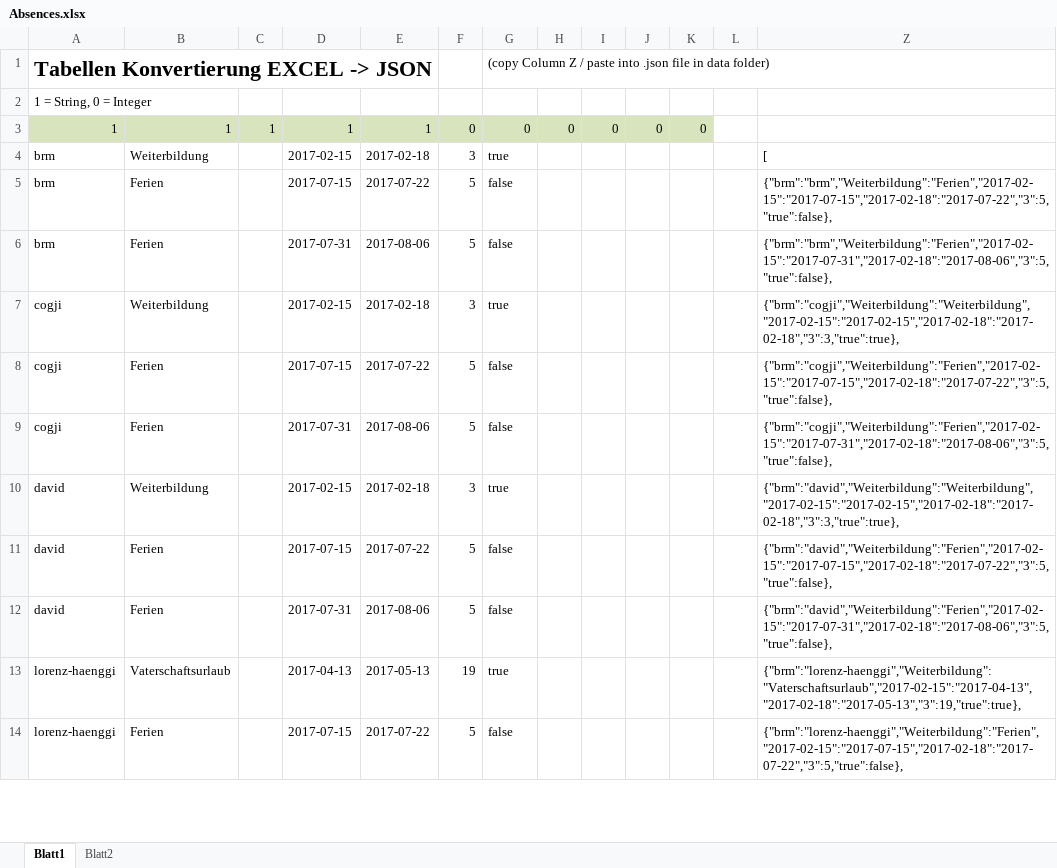
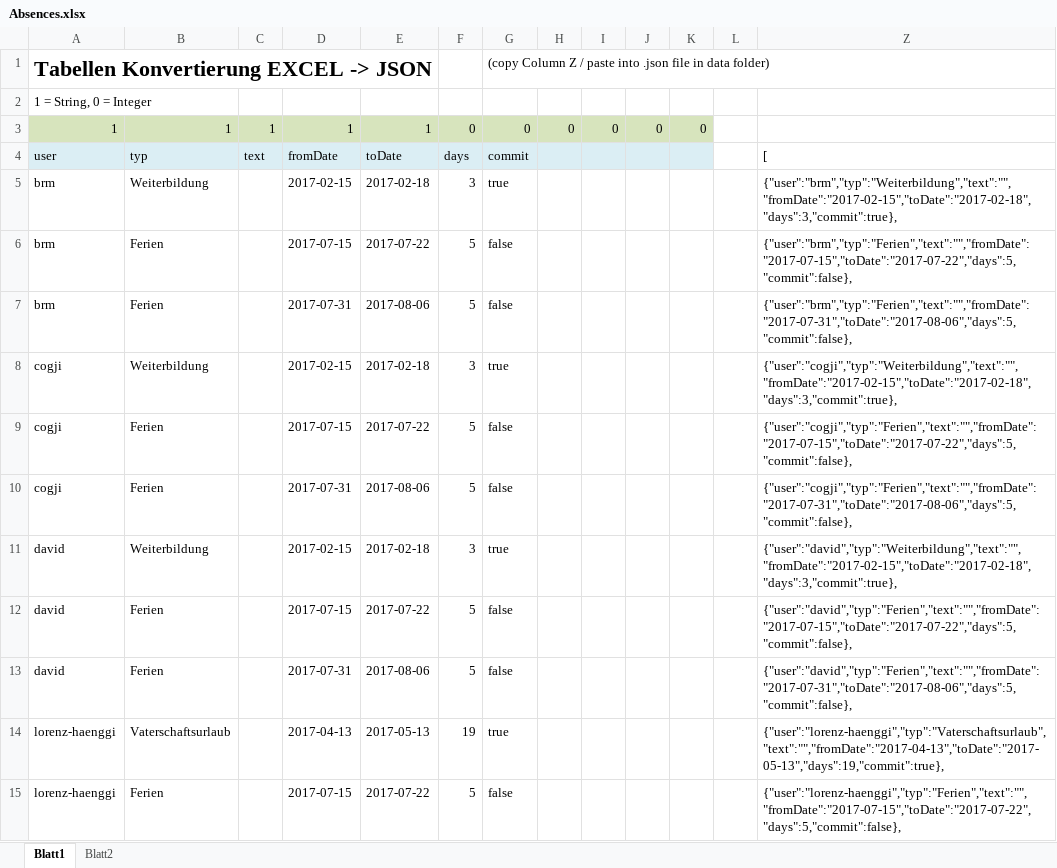
Before and after one commit to lolo8304/emploji-bot, an Excel workbook: import/datastore/Absences.xlsx, sheet Blatt1, drawn as a sheet; only a part is shown; values as stored, in another font and other column widths than the file's, no borders; addresses are those after the commit; the diff covers the shown part only; the diff names each change by its address in the sheet, - before the commit and + after, or states it on an @@ line.

```diff
--- a/import/datastore/Absences.xlsx (sheet Blatt1)
+++ b/import/datastore/Absences.xlsx (sheet Blatt1)
+row 4: user | typ | text | fromDate | toDate | days | commit |  |  |  |  |  | [
-Z5: [
+Z5: {"user":"brm","typ":"Weiterbildung","text":"","fromDate":"2017-02-15","toDate":"2017-02-18","days":3,"commit":true},
-Z6: {"brm":"brm","Weiterbildung":"Ferien","2017-02-15":"2017-07-15","2017-02-18":"2017-07-22","3":5,"true":false},
+Z6: {"user":"brm","typ":"Ferien","text":"","fromDate":"2017-07-15","toDate":"2017-07-22","days":5,"commit":false},
-Z7: {"brm":"brm","Weiterbildung":"Ferien","2017-02-15":"2017-07-31","2017-02-18":"2017-08-06","3":5,"true":false},
+Z7: {"user":"brm","typ":"Ferien","text":"","fromDate":"2017-07-31","toDate":"2017-08-06","days":5,"commit":false},
-Z8: {"brm":"cogji","Weiterbildung":"Weiterbildung","2017-02-15":"2017-02-15","2017-02-18":"2017-02-18","3":3,"true":true},
+Z8: {"user":"cogji","typ":"Weiterbildung","text":"","fromDate":"2017-02-15","toDate":"2017-02-18","days":3,"commit":true},
-Z9: {"brm":"cogji","Weiterbildung":"Ferien","2017-02-15":"2017-07-15","2017-02-18":"2017-07-22","3":5,"true":false},
+Z9: {"user":"cogji","typ":"Ferien","text":"","fromDate":"2017-07-15","toDate":"2017-07-22","days":5,"commit":false},
-Z10: {"brm":"cogji","Weiterbildung":"Ferien","2017-02-15":"2017-07-31","2017-02-18":"2017-08-06","3":5,"true":false},
+Z10: {"user":"cogji","typ":"Ferien","text":"","fromDate":"2017-07-31","toDate":"2017-08-06","days":5,"commit":false},
-Z11: {"brm":"david","Weiterbildung":"Weiterbildung","2017-02-15":"2017-02-15","2017-02-18":"2017-02-18","3":3,"true":true},
+Z11: {"user":"david","typ":"Weiterbildung","text":"","fromDate":"2017-02-15","toDate":"2017-02-18","days":3,"commit":true},
-Z12: {"brm":"david","Weiterbildung":"Ferien","2017-02-15":"2017-07-15","2017-02-18":"2017-07-22","3":5,"true":false},
+Z12: {"user":"david","typ":"Ferien","text":"","fromDate":"2017-07-15","toDate":"2017-07-22","days":5,"commit":false},
-Z13: {"brm":"david","Weiterbildung":"Ferien","2017-02-15":"2017-07-31","2017-02-18":"2017-08-06","3":5,"true":false},
+Z13: {"user":"david","typ":"Ferien","text":"","fromDate":"2017-07-31","toDate":"2017-08-06","days":5,"commit":false},
-Z14: {"brm":"lorenz-haenggi","Weiterbildung":"Vaterschaftsurlaub","2017-02-15":"2017-04-13","2017-02-18":"2017-05-13","3":19,"true":true},
+Z14: {"user":"lorenz-haenggi","typ":"Vaterschaftsurlaub","text":"","fromDate":"2017-04-13","toDate":"2017-05-13","days":19,"commit":true},
-Z15: {"brm":"lorenz-haenggi","Weiterbildung":"Ferien","2017-02-15":"2017-07-15","2017-02-18":"2017-07-22","3":5,"true":false},
+Z15: {"user":"lorenz-haenggi","typ":"Ferien","text":"","fromDate":"2017-07-15","toDate":"2017-07-22","days":5,"commit":false},
```
Also changed, not shown: 1 removed row and 10 edited cells elsewhere in this sheet, hidden cells, charts or pictures, import/datastore/users.xlsx, 2 other files.
